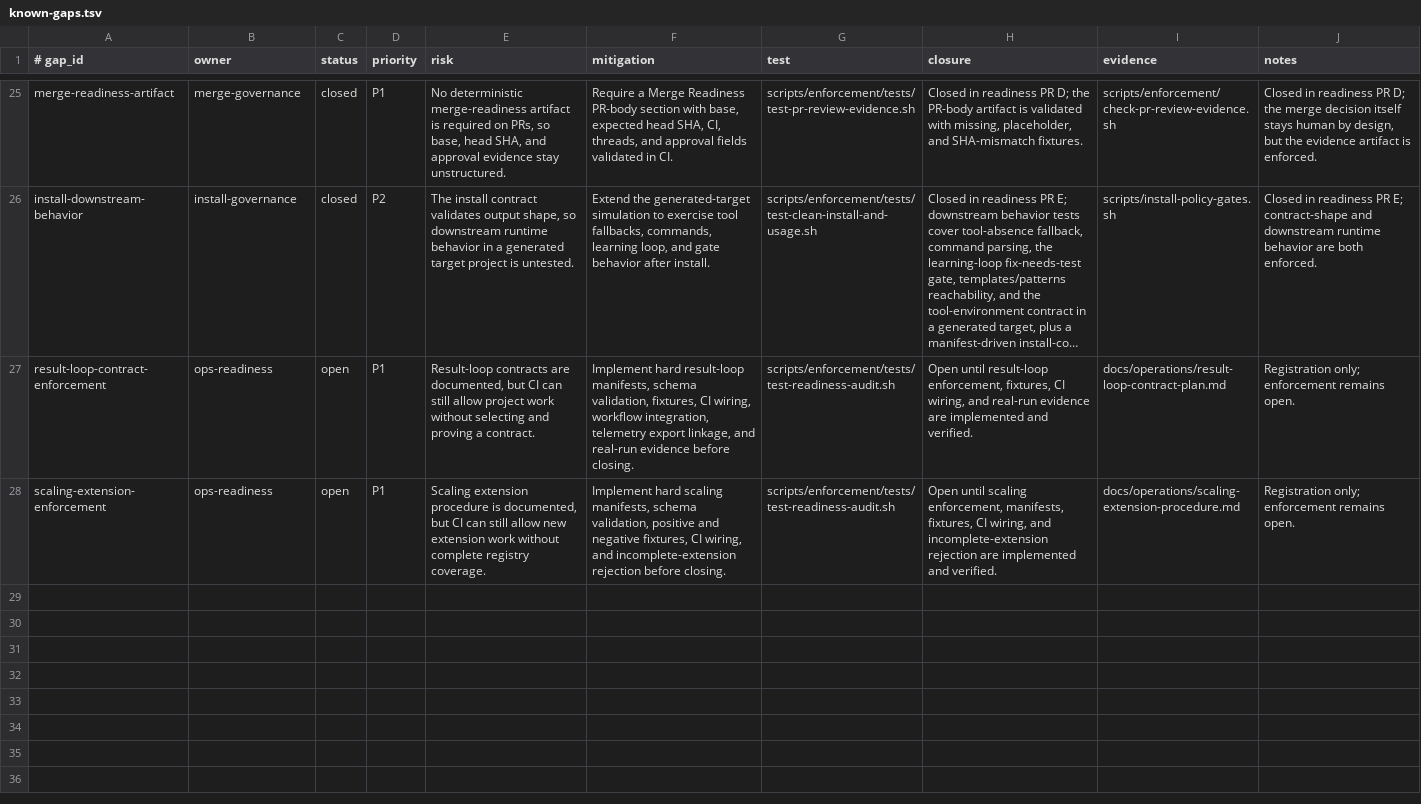
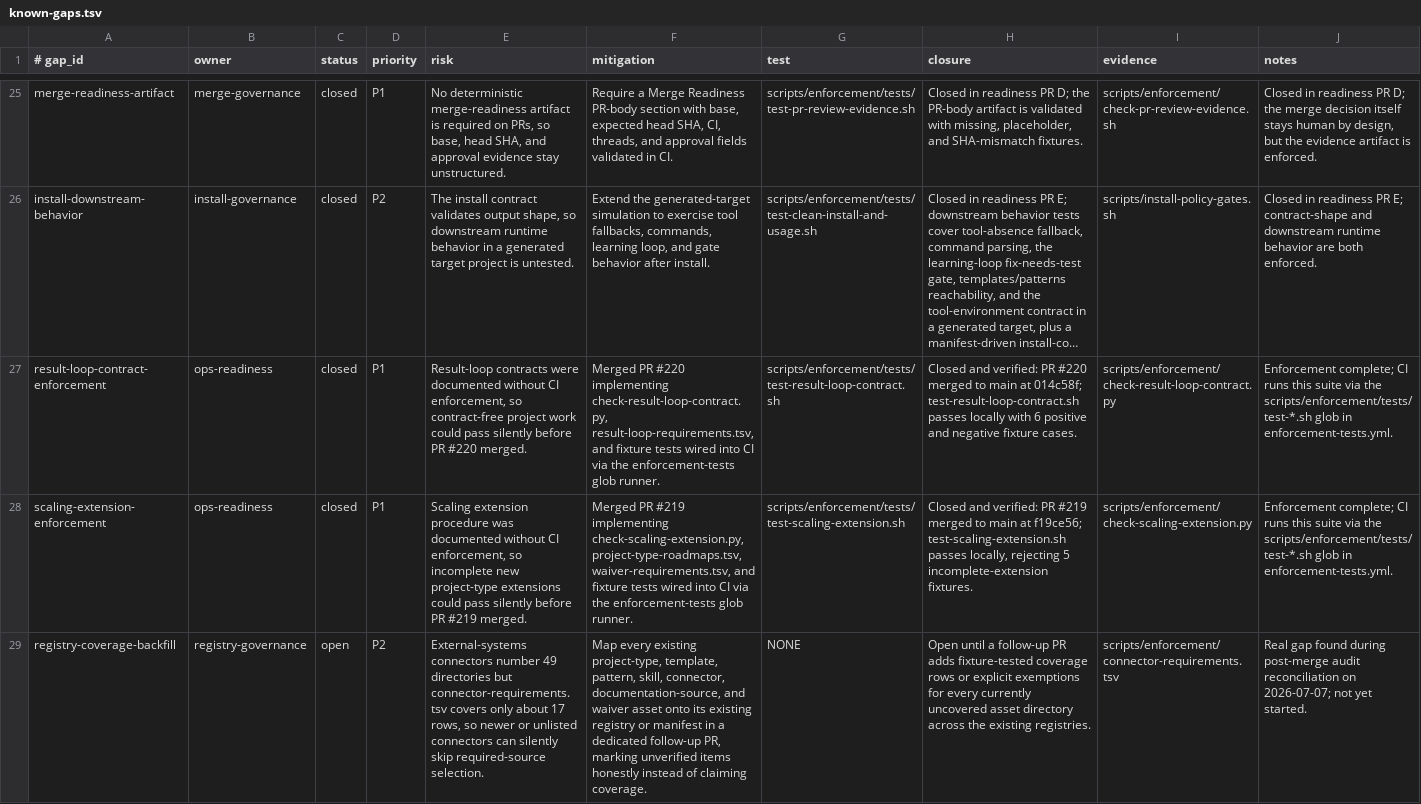
Before and after one commit to yotamfried-ux/Engineering-OS, a TSV file: docs/operations/known-gaps.tsv, drawn as a sheet; only a part is shown, gaps mark what is left out; long unchanged cells end in …; the diff covers the shown part only; the diff names each change by its address in the sheet, - before the commit and + after, or states it on an @@ line.

Commit message:
Reconcile ops-readiness audit with merged Result Loop and Scaling gates
PRs #219 and #220 shipped real, CI-wired enforcement, but known-gaps.tsv
and operational-readiness-audit.md still described both gates as
unimplemented. This closes both gaps with concrete evidence and
registers three real gaps found during reconciliation instead of
overstating readiness.

✅ עובד: check-result-loop-contract.py, check-scaling-extension.py, and their manifests/fixtures exist on main and pass (verified: bash scripts/enforcement/tests/test-result-loop-contract.sh, test-scaling-extension.sh); check-known-gaps.sh and check-readiness-audit.sh pass against the updated docs.
❌ לא עובד: registry-coverage-backfill, monitoring-metrics-sufficiency, and project-8-real-run-evidence are registered as new open/blocked gaps, not closed — no real coverage/monitoring/real-run work was done in this PR.
🔄 השתנה: docs/operations/known-gaps.tsv (2 rows closed, 3 rows added); docs/operations/operational-readiness-audit.md (ledger, matrix, and ROI list updated to match); new .claude/plans/audit-reconciliation-post-merge.md.
🧪 בדיקות: full local run of scripts/enforcement/tests/test-*.sh (79/79 pass); check-known-gaps.sh and check-readiness-audit.sh pass locally.

```diff
--- a/docs/operations/known-gaps.tsv
+++ b/docs/operations/known-gaps.tsv
-C27:C28 (status): open
+C27:C28 (status): closed
-E27 (risk): Result-loop contracts are documented, but CI can still allow project work without selecting and proving a contract.
+E27 (risk): Result-loop contracts were documented without CI enforcement, so contract-free project work could pass silently before PR #220 merged.
-F27 (mitigation): Implement hard result-loop manifests, schema validation, fixtures, CI wiring, workflow integration, telemetry export linkage, and real-run evidence before closing.
+F27 (mitigation): Merged PR #220 implementing check-result-loop-contract.py, result-loop-requirements.tsv, and fixture tests wired into CI via the enforcement-tests glob runner.
-G27 (test): scripts/enforcement/tests/test-readiness-audit.sh
+G27 (test): scripts/enforcement/tests/test-result-loop-contract.sh
-H27 (closure): Open until result-loop enforcement, fixtures, CI wiring, and real-run evidence are implemented and verified.
+H27 (closure): Closed and verified: PR #220 merged to main at 014c58f; test-result-loop-contract.sh passes locally with 6 positive and negative fixture cases.
-I27 (evidence): docs/operations/result-loop-contract-plan.md
+I27 (evidence): scripts/enforcement/check-result-loop-contract.py
-J27:J28 (notes): Registration only; enforcement remains open.
+J27:J28 (notes): Enforcement complete; CI runs this suite via the scripts/enforcement/tests/test-*.sh glob in enforcement-tests.yml.
-E28 (risk): …extension procedure is documented, but CI can still allow new extension work without complete registry coverage.
+E28 (risk): …extension procedure was documented without CI enforcement, so incomplete new project-type extensions could pass silently before PR #219 merged.
-F28 (mitigation): Implement hard scaling manifests, schema validation, positive and negative fixtures, CI wiring, and incomplete-extension rejection before closing.
+F28 (mitigation): Merged PR #219 implementing check-scaling-extension.py, project-type-roadmaps.tsv, waiver-requirements.tsv, and fixture tests wired into CI via the enforcement-tests glob runner.
-G28 (test): scripts/enforcement/tests/test-readiness-audit.sh
+G28 (test): scripts/enforcement/tests/test-scaling-extension.sh
-H28 (closure): Open until scaling enforcement, manifests, fixtures, CI wiring, and incomplete-extension rejection are implemented and verified.
+H28 (closure): Closed and verified: PR #219 merged to main at f19ce56; test-scaling-extension.sh passes locally, rejecting 5 incomplete-extension fixtures.
-I28 (evidence): docs/operations/scaling-extension-procedure.md
+I28 (evidence): scripts/enforcement/check-scaling-extension.py
+row 29: registry-coverage-backfill | registry-governance | open | P2 | External-systems connectors number 49 directories but connector-requirements.tsv covers only about 17 rows, so newer or unlisted connectors can silently skip required-source selection. | Map every existing project-type, template, pattern, skill, connector, documentation-source, and waiver asset onto its existing registry or manifest in a dedicated follow-up PR, marking unverified items honestly instead of claiming coverage. | NONE | Open until a follow-up PR adds fixture-tested coverage rows or explicit exemptions for every currently uncovered asset directory across the existing registries. | scripts/enforcement/connector-requirements.tsv | Real gap found during post-merge audit reconciliation on 2026-07-07; not yet started.
```
Also changed, not shown: 2 added rows elsewhere in this file, 2 other files.
